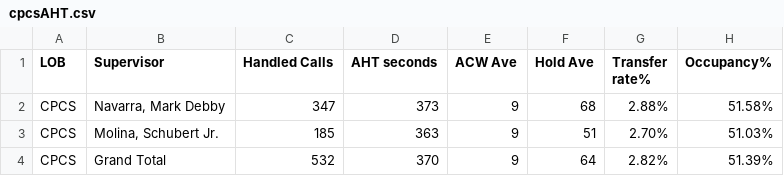
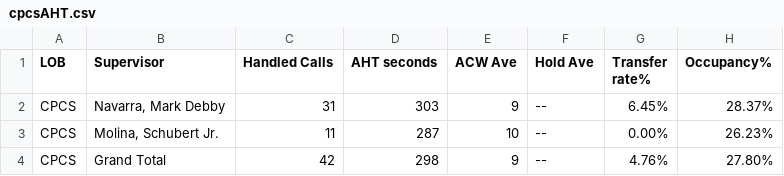
Before and after one commit to mosaicphl/CPCSAHTinterval, a CSV file: cpcsAHT.csv, drawn as a sheet.

```diff
--- a/cpcsAHT.csv
+++ b/cpcsAHT.csv
@@ -1,4 +1,4 @@
 LOB,Supervisor,Handled Calls ,AHT seconds,ACW Ave,Hold Ave,Transfer rate%,Occupancy%
-CPCS,"Navarra, Mark Debby",347,373,9,68,2.88%,51.58%
-CPCS,"Molina, Schubert Jr.",185,363,9,51,2.70%,51.03%
-CPCS,Grand Total,532,370,9,64,2.82%,51.39%
+CPCS,"Navarra, Mark Debby",31,303,9,--,6.45%,28.37%
+CPCS,"Molina, Schubert Jr.",11,287,10,--,0.00%,26.23%
+CPCS,Grand Total,42,298,9,--,4.76%,27.80%
```
Also changed, not shown: cpcs.csv.
